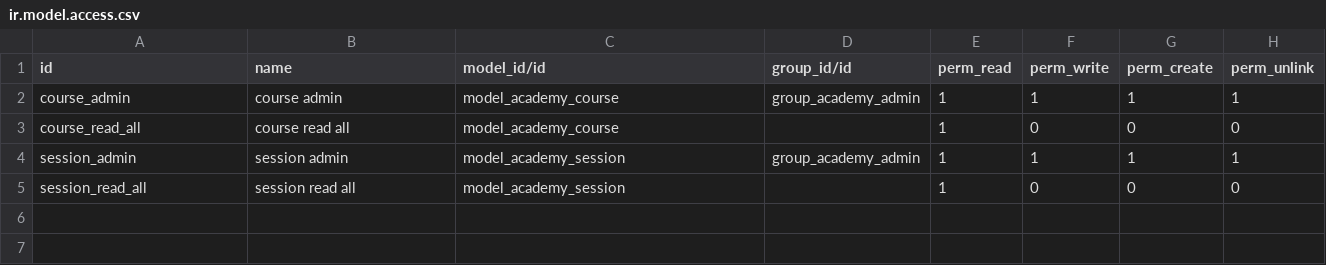
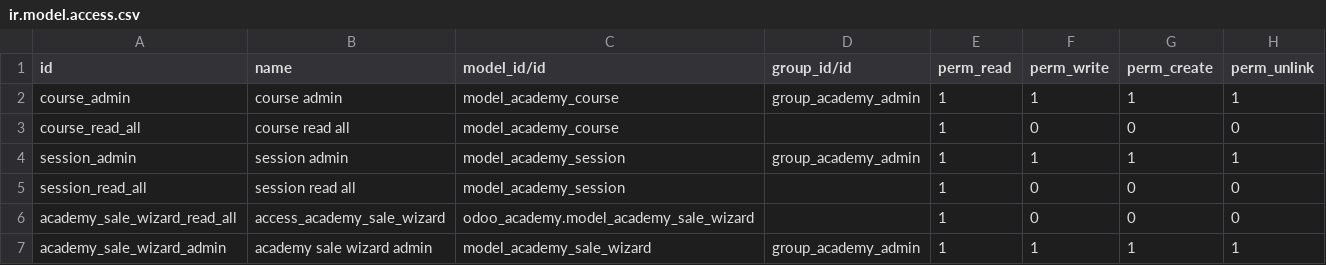
Before and after one commit to markattouche/Odoo, a CSV file: odoo_academy/security/ir.model.access.csv, drawn as a sheet.

Commit message:
Adding security for sale wizard

```diff
--- a/odoo_academy/security/ir.model.access.csv
+++ b/odoo_academy/security/ir.model.access.csv
@@ -5 +5,3 @@ session_admin,session admin,model_academy_session,group_academy_admin,1,1,1,1
 session_read_all,session read all,model_academy_session,,1,0,0,0
+academy_sale_wizard_read_all,access_academy_sale_wizard,odoo_academy.model_academy_sale_wizard,,1,0,0,0
+academy_sale_wizard_admin,academy sale wizard admin,model_academy_sale_wizard,group_academy_admin,1,1,1,1
```
Also changed, not shown: 1 other file.
